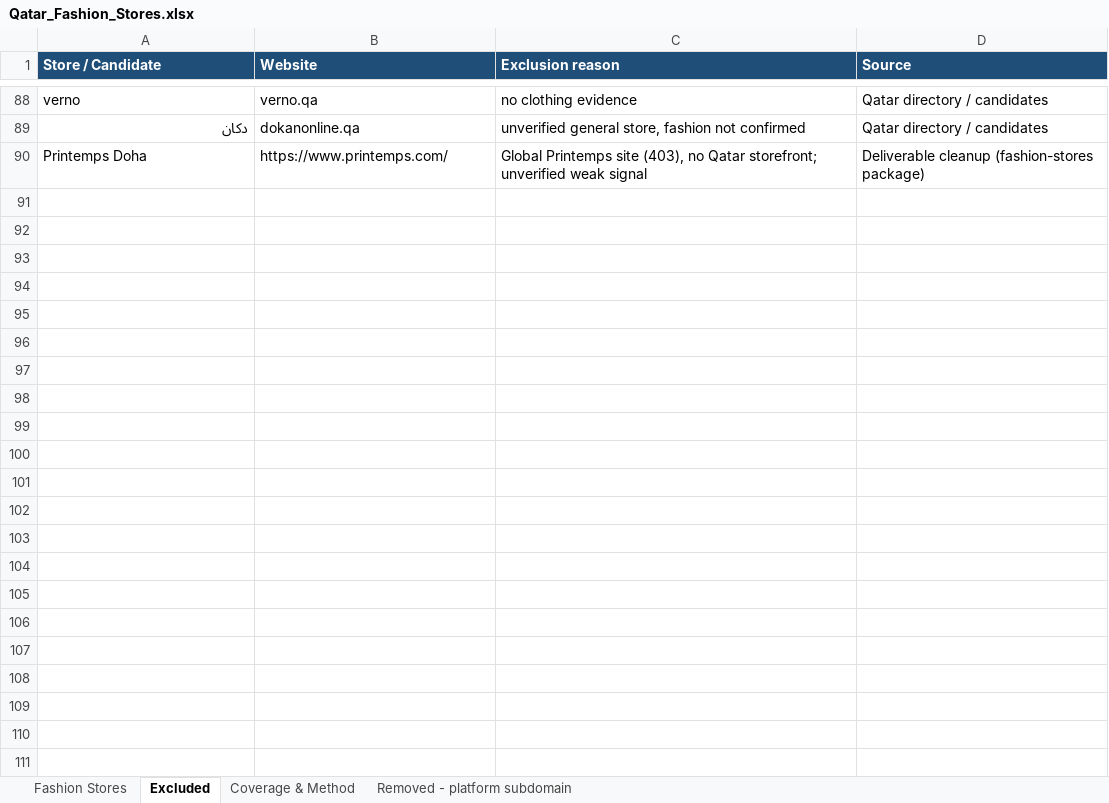
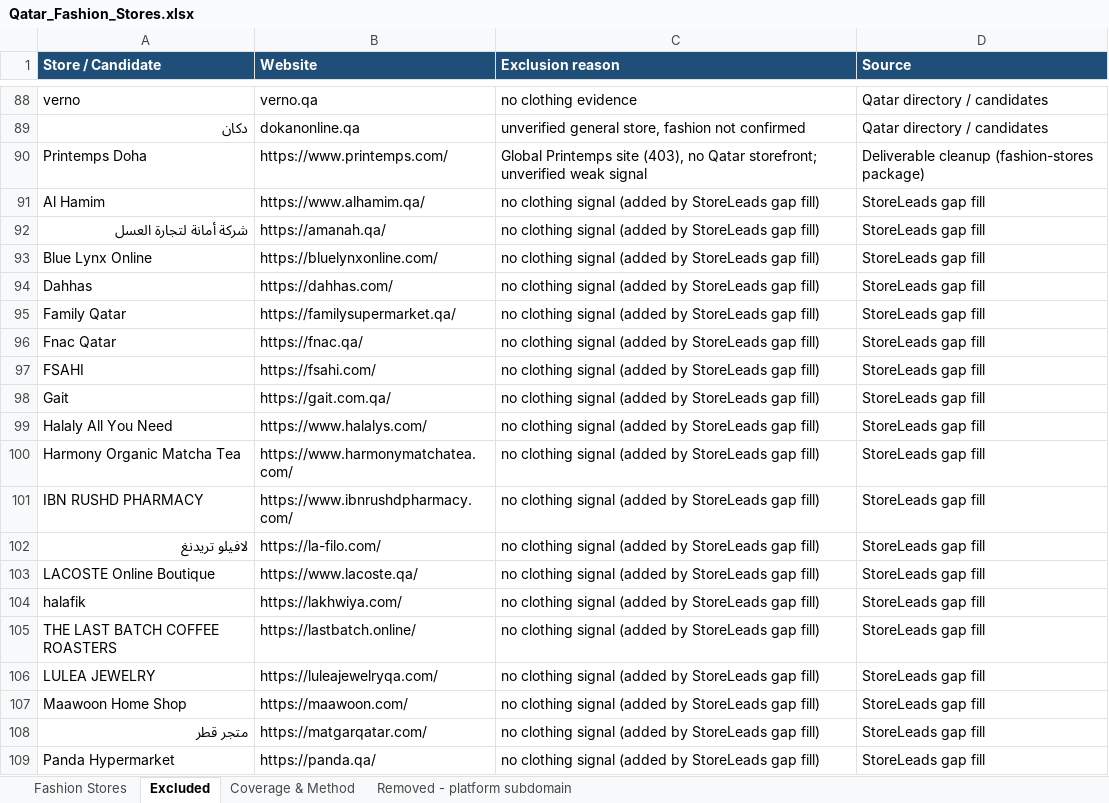
Before and after one commit to abaszeinn-beep/research, an Excel workbook: markets/fashion/Qatar_Fashion_Stores.xlsx, sheet Excluded, drawn as a sheet; only a part is shown, gaps mark what is left out; values as stored, in another font and other column widths than the file's, no borders; the diff covers the shown part only; the diff names each change by its address in the sheet, - before the commit and + after, or states it on an @@ line.

```diff
--- a/markets/fashion/Qatar_Fashion_Stores.xlsx (sheet Excluded)
+++ b/markets/fashion/Qatar_Fashion_Stores.xlsx (sheet Excluded)
+row 91: Al Hamim | https://www.alhamim.qa/ | no clothing signal (added by StoreLeads gap fill) | StoreLeads gap fill
+row 92: شركة أمانة لتجارة العسل | https://amanah.qa/ | no clothing signal (added by StoreLeads gap fill) | StoreLeads gap fill
+row 93: Blue Lynx Online | https://bluelynxonline.com/ | no clothing signal (added by StoreLeads gap fill) | StoreLeads gap fill
+row 94: Dahhas | https://dahhas.com/ | no clothing signal (added by StoreLeads gap fill) | StoreLeads gap fill
+row 95: Family Qatar | https://familysupermarket.qa/ | no clothing signal (added by StoreLeads gap fill) | StoreLeads gap fill
+row 96: Fnac Qatar | https://fnac.qa/ | no clothing signal (added by StoreLeads gap fill) | StoreLeads gap fill
+row 97: FSAHI | https://fsahi.com/ | no clothing signal (added by StoreLeads gap fill) | StoreLeads gap fill
+row 98: Gait | https://gait.com.qa/ | no clothing signal (added by StoreLeads gap fill) | StoreLeads gap fill
+row 99: Halaly All You Need | https://www.halalys.com/ | no clothing signal (added by StoreLeads gap fill) | StoreLeads gap fill
+row 100: Harmony Organic Matcha Tea | https://www.harmonymatchatea.com/ | no clothing signal (added by StoreLeads gap fill) | StoreLeads gap fill
+row 101: IBN RUSHD PHARMACY | https://www.ibnrushdpharmacy.com/ | no clothing signal (added by StoreLeads gap fill) | StoreLeads gap fill
+row 102: لافيلو تريدنغ | https://la-filo.com/ | no clothing signal (added by StoreLeads gap fill) | StoreLeads gap fill
+row 103: LACOSTE Online Boutique | https://www.lacoste.qa/ | no clothing signal (added by StoreLeads gap fill) | StoreLeads gap fill
+row 104: halafik | https://lakhwiya.com/ | no clothing signal (added by StoreLeads gap fill) | StoreLeads gap fill
+row 105: THE LAST BATCH COFFEE ROASTERS | https://lastbatch.online/ | no clothing signal (added by StoreLeads gap fill) | StoreLeads gap fill
+row 106: LULEA JEWELRY | https://luleajewelryqa.com/ | no clothing signal (added by StoreLeads gap fill) | StoreLeads gap fill
+row 107: Maawoon Home Shop | https://maawoon.com/ | no clothing signal (added by StoreLeads gap fill) | StoreLeads gap fill
+row 108: متجر قطر | https://matgarqatar.com/ | no clothing signal (added by StoreLeads gap fill) | StoreLeads gap fill
+row 109: Panda Hypermarket | https://panda.qa/ | no clothing signal (added by StoreLeads gap fill) | StoreLeads gap fill
```
Also changed, not shown: 10 added rows elsewhere in this sheet, sheet Fashion Stores, sheet Coverage & Method, 1 other file.
